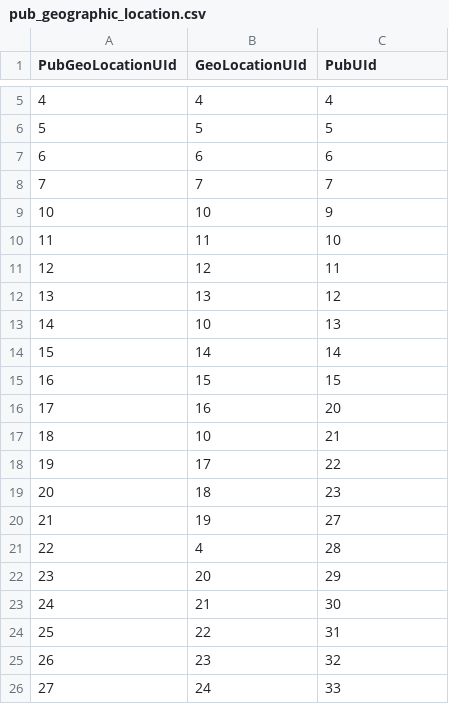
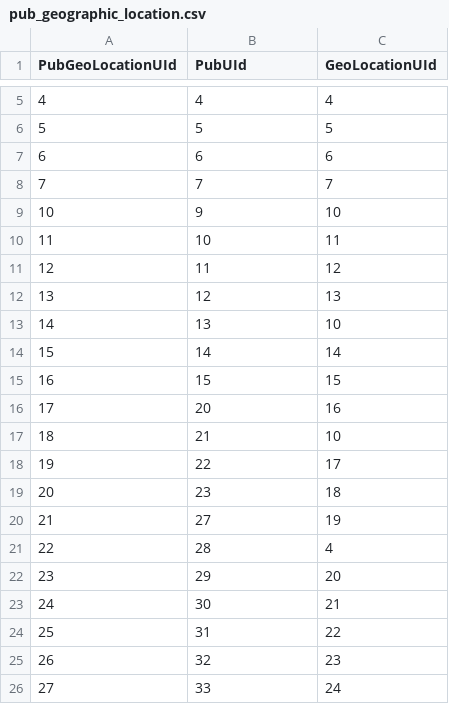
Before and after one commit to anoopix/glowh_kb, a CSV file: Glowhkb_excel/pub_geographic_location.csv, drawn as a sheet; only a part is shown, gaps mark what is left out; the diff covers the shown part only.

```diff
--- a/Glowhkb_excel/pub_geographic_location.csv
+++ b/Glowhkb_excel/pub_geographic_location.csv
@@ -1 +1 @@
-PubGeoLocationUId,GeoLocationUId,PubUId
+PubGeoLocationUId,PubUId,GeoLocationUId
@@ -8,19 +8,19 @@ PubGeoLocationUId,GeoLocationUId,PubUId
 7,7,7
-10,10,9
-11,11,10
-12,12,11
-13,13,12
-14,10,13
+10,9,10
+11,10,11
+12,11,12
+13,12,13
+14,13,10
 15,14,14
 16,15,15
-17,16,20
-18,10,21
-19,17,22
-20,18,23
-21,19,27
-22,4,28
-23,20,29
-24,21,30
-25,22,31
-26,23,32
-27,24,33
+17,20,16
+18,21,10
+19,22,17
+20,23,18
+21,27,19
+22,28,4
+23,29,20
+24,30,21
+25,31,22
+26,32,23
+27,33,24
```
Also changed, not shown: 102 edited cells elsewhere in this file, Glowhkb_excel/pub_air_pollutant.csv, Glowhkb_excel/pub_disease.csv, 17 other files.
